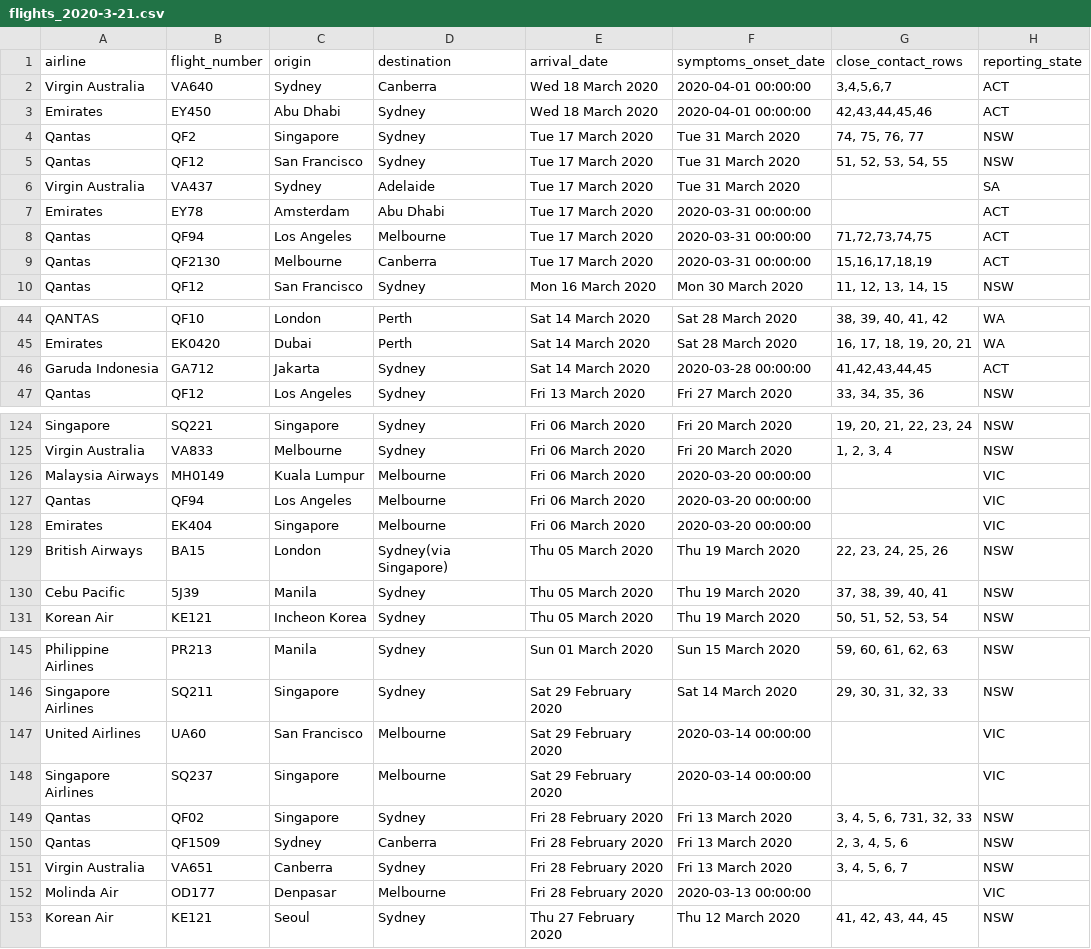
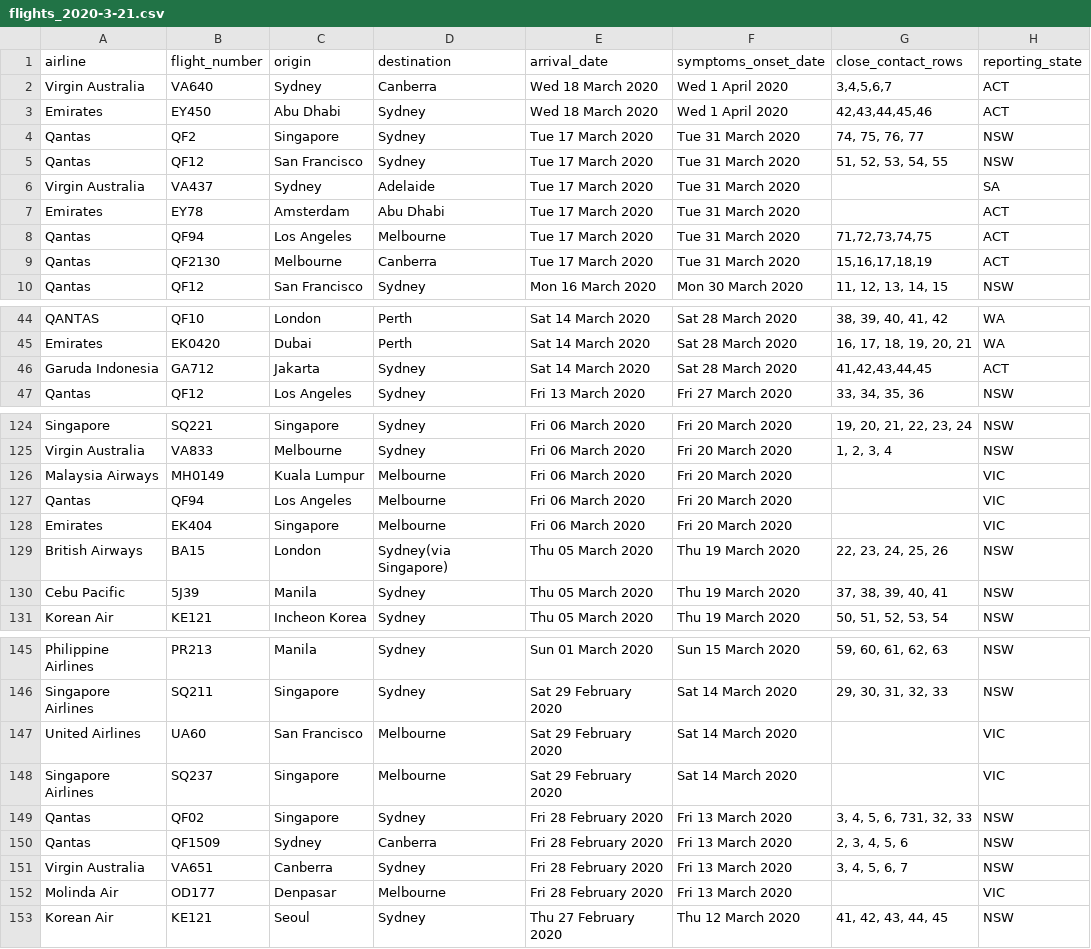
Before and after one commit to bazickoff/covid19-aus-flights-scraper, a CSV file: flight_data/all/flights_2020-3-21.csv, drawn as a sheet; only a part is shown, gaps mark what is left out; the diff covers the shown part only.

```diff
--- a/flight_data/all/flights_2020-3-21.csv
+++ b/flight_data/all/flights_2020-3-21.csv
@@ -1,4 +1,4 @@
 airline,flight_number,origin,destination,arrival_date,symptoms_onset_date,close_contact_rows,reporting_state
-Virgin Australia,VA640,Sydney,Canberra,Wed 18 March 2020,2020-04-01 00:00:00,"3,4,5,6,7",ACT
-Emirates,EY450,Abu Dhabi,Sydney,Wed 18 March 2020,2020-04-01 00:00:00,"42,43,44,45,46",ACT
+Virgin Australia,VA640,Sydney,Canberra,Wed 18 March 2020,Wed 1 April 2020,"3,4,5,6,7",ACT
+Emirates,EY450,Abu Dhabi,Sydney,Wed 18 March 2020,Wed 1 April 2020,"42,43,44,45,46",ACT
 Qantas,QF2,Singapore,Sydney,Tue 17 March 2020,Tue 31 March 2020,"74, 75, 76, 77",NSW
@@ -6,5 +6,5 @@ Qantas,QF12,San Francisco,Sydney,Tue 17 March 2020,Tue 31 March 2020,"51, 52, 53
 Virgin Australia,VA437,Sydney,Adelaide,Tue 17 March 2020,Tue 31 March 2020,,SA
-Emirates,EY78,Amsterdam,Abu Dhabi,Tue 17 March 2020,2020-03-31 00:00:00,,ACT
-Qantas,QF94,Los Angeles,Melbourne,Tue 17 March 2020,2020-03-31 00:00:00,"71,72,73,74,75",ACT
-Qantas,QF2130,Melbourne,Canberra,Tue 17 March 2020,2020-03-31 00:00:00,"15,16,17,18,19",ACT
+Emirates,EY78,Amsterdam,Abu Dhabi,Tue 17 March 2020,Tue 31 March 2020,,ACT
+Qantas,QF94,Los Angeles,Melbourne,Tue 17 March 2020,Tue 31 March 2020,"71,72,73,74,75",ACT
+Qantas,QF2130,Melbourne,Canberra,Tue 17 March 2020,Tue 31 March 2020,"15,16,17,18,19",ACT
 Qantas,QF12,San Francisco,Sydney,Mon 16 March 2020,Mon 30 March 2020,"11, 12, 13, 14, 15",NSW
@@ -45,3 +45,3 @@ QANTAS,QF10,London,Perth,Sat 14 March 2020,Sat 28 March 2020,"38, 39, 40, 41, 42
 Emirates,EK0420,Dubai,Perth,Sat 14 March 2020,Sat 28 March 2020,"16, 17, 18, 19, 20, 21",WA
-Garuda Indonesia,GA712,Jakarta,Sydney,Sat 14 March 2020,2020-03-28 00:00:00,"41,42,43,44,45",ACT
+Garuda Indonesia,GA712,Jakarta,Sydney,Sat 14 March 2020,Sat 28 March 2020,"41,42,43,44,45",ACT
 Qantas,QF12,Los Angeles,Sydney,Fri 13 March 2020,Fri 27 March 2020,"33, 34, 35, 36",NSW
@@ -126,5 +126,5 @@ Singapore,SQ221,Singapore,Sydney,Fri 06 March 2020,Fri 20 March 2020,"19, 20, 21
 Virgin Australia,VA833,Melbourne,Sydney,Fri 06 March 2020,Fri 20 March 2020,"1, 2, 3, 4",NSW
-Malaysia Airways,MH0149,Kuala Lumpur,Melbourne,Fri 06 March 2020,2020-03-20 00:00:00,,VIC
-Qantas,QF94,Los Angeles,Melbourne,Fri 06 March 2020,2020-03-20 00:00:00,,VIC
-Emirates,EK404,Singapore,Melbourne,Fri 06 March 2020,2020-03-20 00:00:00,,VIC
+Malaysia Airways,MH0149,Kuala Lumpur,Melbourne,Fri 06 March 2020,Fri 20 March 2020,,VIC
+Qantas,QF94,Los Angeles,Melbourne,Fri 06 March 2020,Fri 20 March 2020,,VIC
+Emirates,EK404,Singapore,Melbourne,Fri 06 March 2020,Fri 20 March 2020,,VIC
 British Airways,BA15,London,Sydney(via Singapore),Thu 05 March 2020,Thu 19 March 2020,"22, 23, 24, 25, 26",NSW
@@ -147,4 +147,4 @@ Philippine Airlines,PR213,Manila,Sydney,Sun 01 March 2020,Sun 15 March 2020,"59,
 Singapore Airlines,SQ211,Singapore,Sydney,Sat 29 February 2020,Sat 14 March 2020,"29, 30, 31, 32, 33",NSW
-United Airlines,UA60,San Francisco,Melbourne,Sat 29 February 2020,2020-03-14 00:00:00,,VIC
-Singapore Airlines,SQ237,Singapore,Melbourne,Sat 29 February 2020,2020-03-14 00:00:00,,VIC
+United Airlines,UA60,San Francisco,Melbourne,Sat 29 February 2020,Sat 14 March 2020,,VIC
+Singapore Airlines,SQ237,Singapore,Melbourne,Sat 29 February 2020,Sat 14 March 2020,,VIC
 Qantas,QF02,Singapore,Sydney,Fri 28 February 2020,Fri 13 March 2020,"3, 4, 5, 6, 731, 32, 33",NSW
@@ -152,3 +152,3 @@ Qantas,QF1509,Sydney,Canberra,Fri 28 February 2020,Fri 13 March 2020,"2, 3, 4, 5
 Virgin Australia,VA651,Canberra,Sydney,Fri 28 February 2020,Fri 13 March 2020,"3, 4, 5, 6, 7",NSW
-Molinda Air,OD177,Denpasar,Melbourne,Fri 28 February 2020,2020-03-13 00:00:00,,VIC
+Molinda Air,OD177,Denpasar,Melbourne,Fri 28 February 2020,Fri 13 March 2020,,VIC
 Korean Air,KE121,Seoul,Sydney,Thu 27 February 2020,Thu 12 March 2020,"41, 42, 43, 44, 45",NSW
```
Also changed, not shown: 5 edited cells elsewhere in this file, 4 other files.
